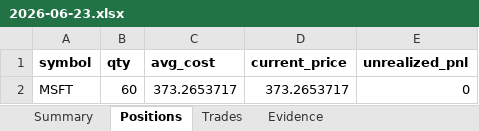
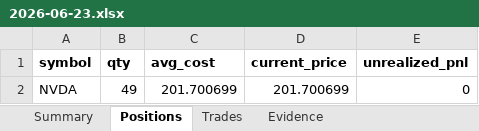
Before and after one commit to ArikuRoiz/cato_networks, an Excel workbook: reports/2026-06-23.xlsx, sheet Positions, drawn as a sheet; values as stored, in another font and other column widths than the file's, no borders; removed rows and columns are numbered as before the commit, all else as after; the diff names each change by its address in the sheet, - before the commit and + after, or states it on an @@ line.

```diff
--- a/reports/2026-06-23.xlsx (sheet Positions)
+++ b/reports/2026-06-23.xlsx (sheet Positions)
-row 2: MSFT | 60 | 373.2653717 | 373.2653717 | 0
+row 2: NVDA | 49 | 201.700699 | 201.700699 | 0
```
Also changed, not shown: sheet Trades, sheet Summary, reports/2024-10-23.xlsx, 5 other files.
